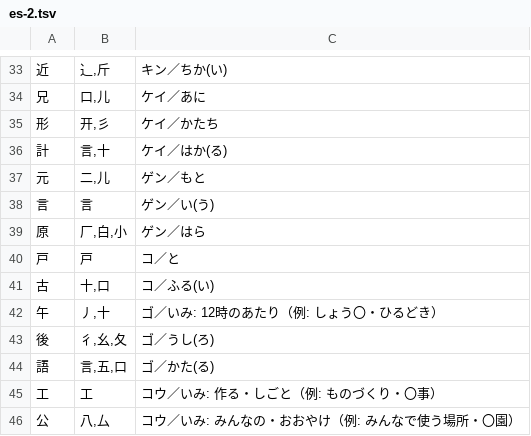
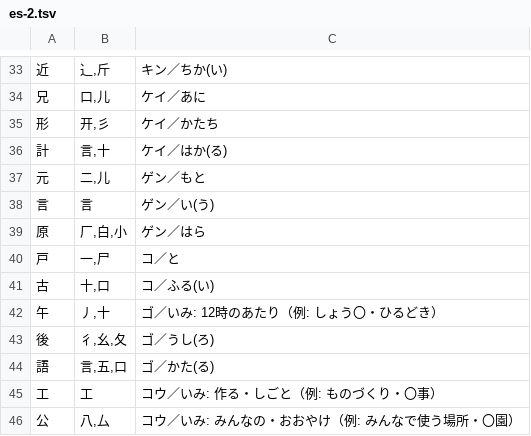
Before and after one commit to piggest/kanji-quiz, a TSV file: es-2.tsv, drawn as a sheet; only a part is shown, gaps mark what is left out.

```diff
--- a/es-2.tsv
+++ b/es-2.tsv
@@ -39,3 +39,3 @@
 原	厂,白,小	ゲン／はら
-戸	戸	コ／と
+戸	一,尸	コ／と
 古	十,口	コ／ふる(い)
```
Also changed, not shown: es-4.tsv, es-5.tsv, 3 other files.
